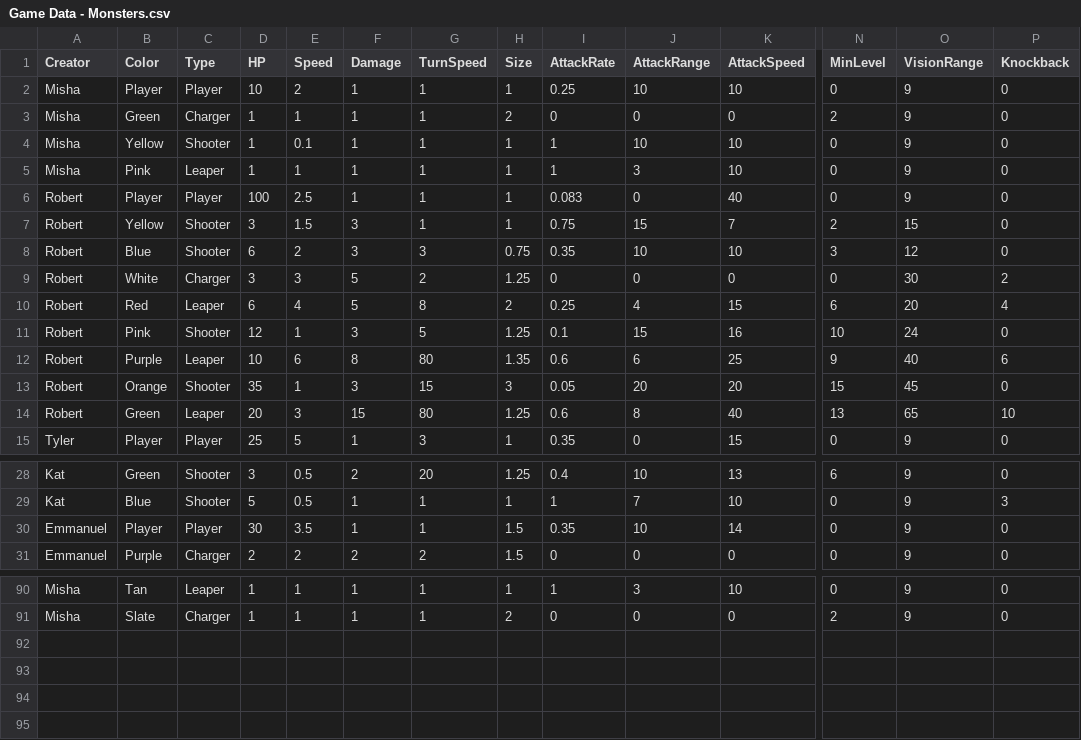
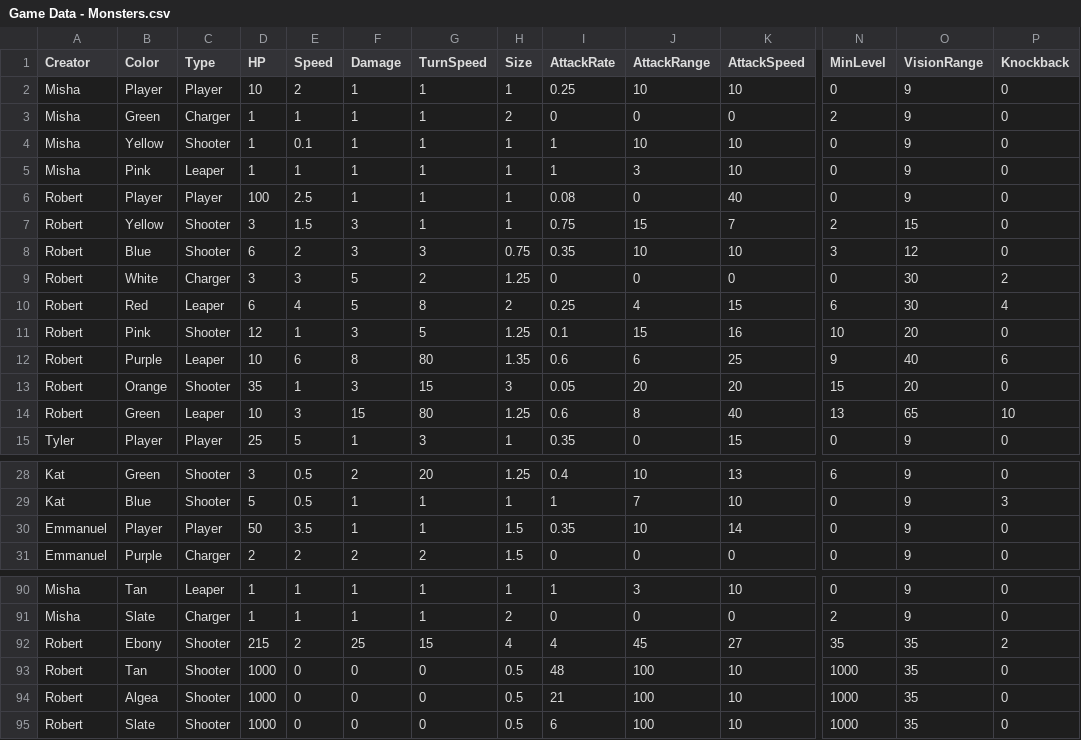
Before and after one commit to OtspIII/LIULevelDesignPlatformer, a CSV file: Assets/Resources/Game Data - Monsters.csv, drawn as a sheet; only a part is shown, gaps mark what is left out; rows hold the shown columns only; the diff covers the shown part only; the diff names each change by its address in the sheet, - before the commit and + after, or states it on an @@ line.

Commit message:
Added sounds/sprites. Finished with my five levels.

```diff
--- a/Assets/Resources/Game Data - Monsters.csv
+++ b/Assets/Resources/Game Data - Monsters.csv
-I6 (AttackRate): 0.083
+I6 (AttackRate): 0.08
-O10 (VisionRange): 20
+O10 (VisionRange): 30
-O11 (VisionRange): 24
+O11 (VisionRange): 20
-O13 (VisionRange): 45
+O13 (VisionRange): 20
-D14 (HP): 20
+D14 (HP): 10
-D30 (HP): 30
+D30 (HP): 50
+row 92: Robert | Ebony | Shooter | 215 | 2 | 25 | 15 | 4 | 4 | 45 | 27 | 35 | 35 | 2
+row 93: Robert | Tan | Shooter | 1000 | 0 | 0 | 0 | 0.5 | 48 | 100 | 10 | 1000 | 35 | 0
+row 94: Robert | Algea | Shooter | 1000 | 0 | 0 | 0 | 0.5 | 21 | 100 | 10 | 1000 | 35 | 0
+row 95: Robert | Slate | Shooter | 1000 | 0 | 0 | 0 | 0.5 | 6 | 100 | 10 | 1000 | 35 | 0
```
Also changed, not shown: 50 edited cells elsewhere in this file, 57 other files.
